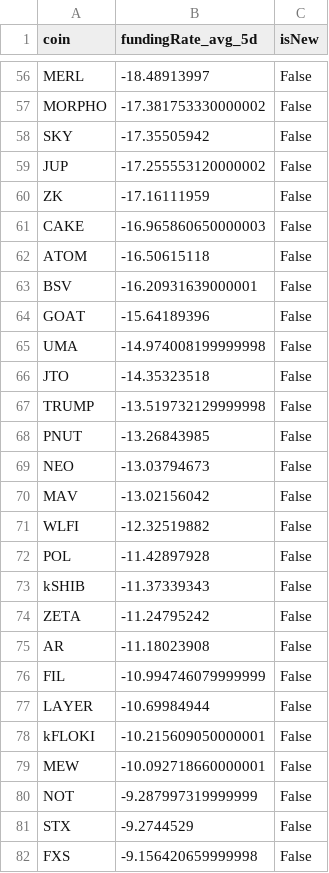
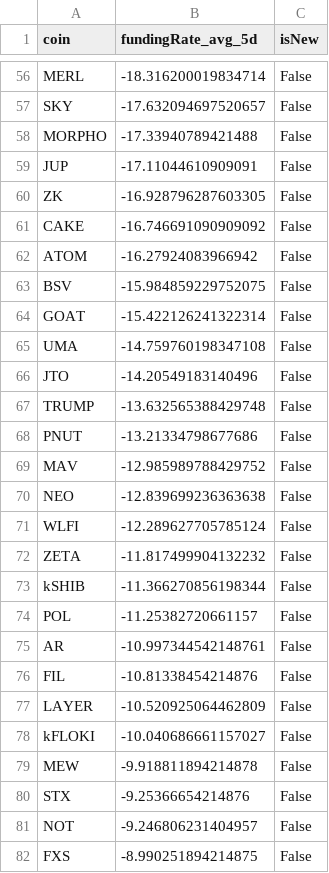
Before and after one commit to exo-trading/crypto-carry-screener, a CSV file: funding_data_temp.csv, drawn as a sheet; only a part is shown, gaps mark what is left out; removed rows and columns are numbered as before the commit, all else as after; the diff covers the shown part only; the diff names each change by its address in the sheet, - before the commit and + after, or states it on an @@ line.

```diff
--- a/funding_data_temp.csv
+++ b/funding_data_temp.csv
-B56 (fundingRate_avg_5d): -18.48913997
+B56 (fundingRate_avg_5d): -18.316200019834714
-row 57: MORPHO | -17.381753330000002 | False
-B57 (fundingRate_avg_5d): -17.35505942
+B57 (fundingRate_avg_5d): -17.632094697520657
+row 58: MORPHO | -17.33940789421488 | False
-B59 (fundingRate_avg_5d): -17.255553120000002
+B59 (fundingRate_avg_5d): -17.11044610909091
-B60 (fundingRate_avg_5d): -17.16111959
+B60 (fundingRate_avg_5d): -16.928796287603305
-B61 (fundingRate_avg_5d): -16.965860650000003
+B61 (fundingRate_avg_5d): -16.746691090909092
-B62 (fundingRate_avg_5d): -16.50615118
+B62 (fundingRate_avg_5d): -16.27924083966942
-B63 (fundingRate_avg_5d): -16.20931639000001
+B63 (fundingRate_avg_5d): -15.984859229752075
-B64 (fundingRate_avg_5d): -15.64189396
+B64 (fundingRate_avg_5d): -15.422126241322314
-B65 (fundingRate_avg_5d): -14.974008199999998
+B65 (fundingRate_avg_5d): -14.759760198347108
-B66 (fundingRate_avg_5d): -14.35323518
+B66 (fundingRate_avg_5d): -14.20549183140496
-B67 (fundingRate_avg_5d): -13.519732129999998
+B67 (fundingRate_avg_5d): -13.632565388429748
-B68 (fundingRate_avg_5d): -13.26843985
+B68 (fundingRate_avg_5d): -13.21334798677686
-row 69: NEO | -13.03794673 | False
-B69 (fundingRate_avg_5d): -13.02156042
+B69 (fundingRate_avg_5d): -12.985989788429752
+row 70: NEO | -12.839699236363638 | False
-B71 (fundingRate_avg_5d): -12.32519882
+B71 (fundingRate_avg_5d): -12.289627705785124
-row 72: POL | -11.42897928 | False
-row 73: kSHIB | -11.37339343 | False
-B72 (fundingRate_avg_5d): -11.24795242
+B72 (fundingRate_avg_5d): -11.817499904132232
+row 73: kSHIB | -11.366270856198344 | False
+row 74: POL | -11.25382720661157 | False
-B75 (fundingRate_avg_5d): -11.18023908
+B75 (fundingRate_avg_5d): -10.997344542148761
-B76 (fundingRate_avg_5d): -10.994746079999999
+B76 (fundingRate_avg_5d): -10.81338454214876
-B77 (fundingRate_avg_5d): -10.69984944
+B77 (fundingRate_avg_5d): -10.520925064462809
-B78 (fundingRate_avg_5d): -10.215609050000001
+B78 (fundingRate_avg_5d): -10.040686661157027
-B79 (fundingRate_avg_5d): -10.092718660000001
+B79 (fundingRate_avg_5d): -9.918811894214878
-row 80: NOT | -9.287997319999999 | False
-B80 (fundingRate_avg_5d): -9.2744529
+B80 (fundingRate_avg_5d): -9.25366654214876
+row 81: NOT | -9.246806231404957 | False
-B82 (fundingRate_avg_5d): -9.156420659999998
+B82 (fundingRate_avg_5d): -8.990251894214875
```
Also changed, not shown: 8 added rows, 7 removed rows and 71 edited cells elsewhere in this file, 1 other file.
